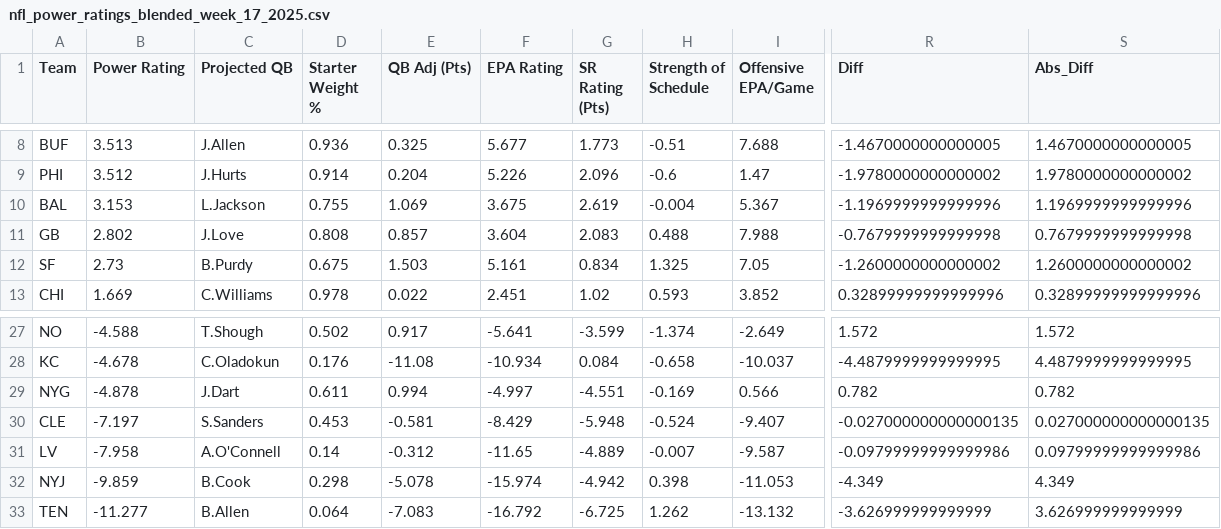
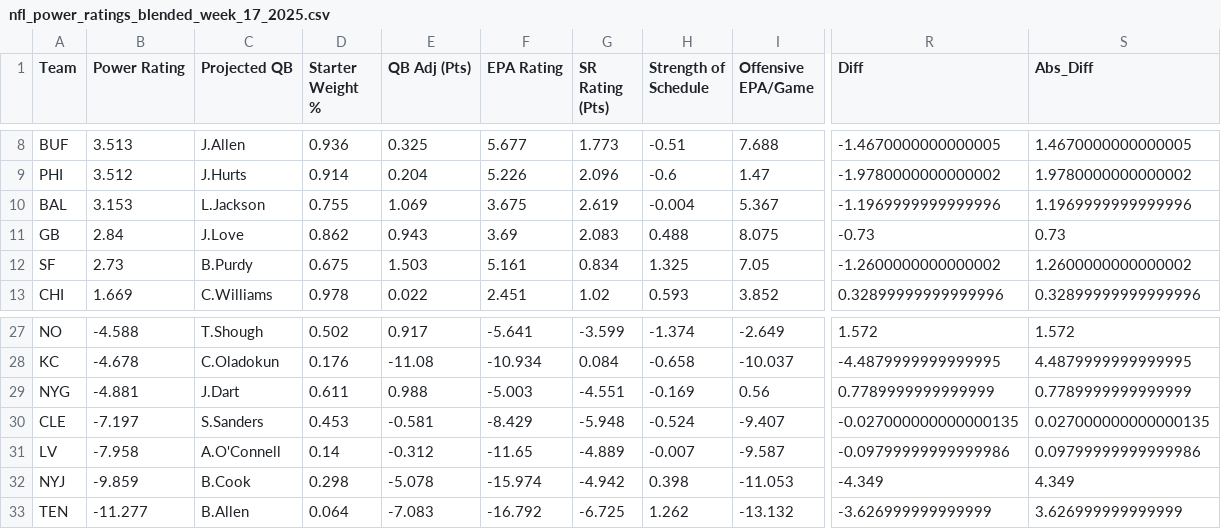
Before and after one commit to ngardner-3-1-8/gdp-dashboard-1, a CSV file: nfl-power-ratings/nfl_power_ratings_blended_week_17_2025.csv, drawn as a sheet; only a part is shown, gaps mark what is left out; the diff names each change by its address in the sheet, - before the commit and + after, or states it on an @@ line.

```diff
--- a/nfl-power-ratings/nfl_power_ratings_blended_week_17_2025.csv
+++ b/nfl-power-ratings/nfl_power_ratings_blended_week_17_2025.csv
-B11 (Power Rating): 2.802
+B11 (Power Rating): 2.84
-D11 (Starter Weight %): 0.808
+D11 (Starter Weight %): 0.862
-E11 (QB Adj (Pts)): 0.857
+E11 (QB Adj (Pts)): 0.943
-F11 (EPA Rating): 3.604
+F11 (EPA Rating): 3.69
-I11 (Offensive EPA/Game): 7.988
+I11 (Offensive EPA/Game): 8.075
-R11 (Diff): -0.7679999999999998
+R11 (Diff): -0.73
-S11 (Abs_Diff): 0.7679999999999998
+S11 (Abs_Diff): 0.73
-B29 (Power Rating): -4.878
+B29 (Power Rating): -4.881
-E29 (QB Adj (Pts)): 0.994
+E29 (QB Adj (Pts)): 0.988
-F29 (EPA Rating): -4.997
+F29 (EPA Rating): -5.003
-I29 (Offensive EPA/Game): 0.566
+I29 (Offensive EPA/Game): 0.56
-R29 (Diff): 0.782
+R29 (Diff): 0.7789999999999999
-S29 (Abs_Diff): 0.782
+S29 (Abs_Diff): 0.7789999999999999
```
Also changed, not shown: nfl-power-ratings/nfl_power_ratings_blended_week_5_2025.csv, nfl-power-ratings/nfl_power_ratings_blended_week_9_2025.csv.
